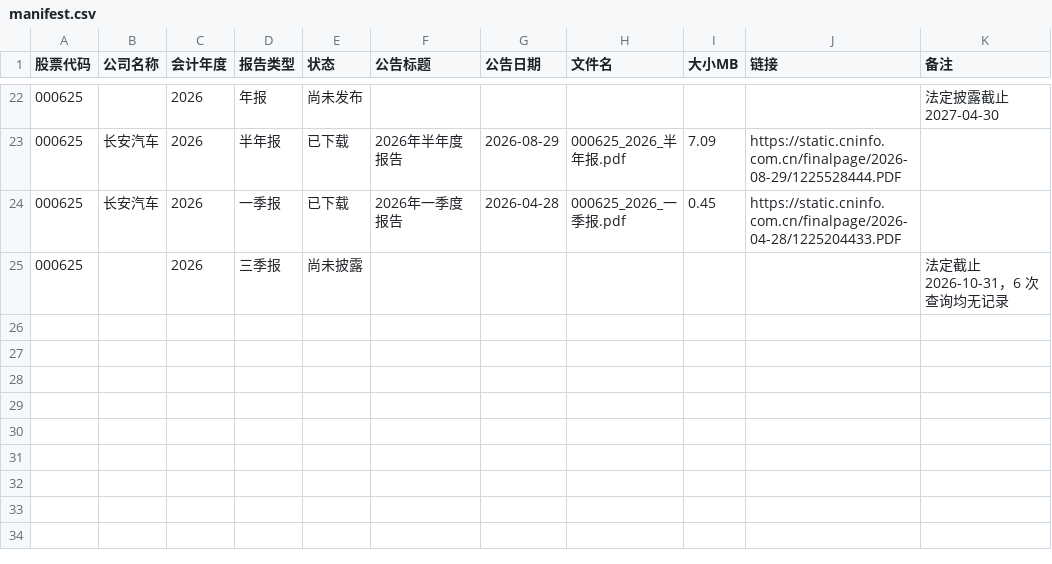
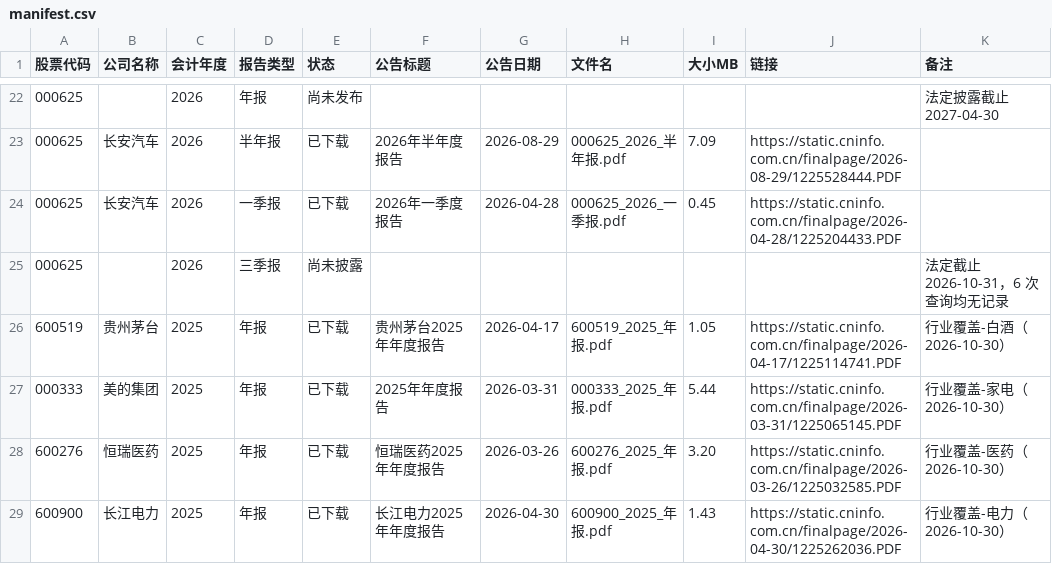
Before and after one commit to stone-sea-gold/FinKB, a CSV file: raw/manifest.csv, drawn as a sheet; only a part is shown, gaps mark what is left out; the diff names each change by its address in the sheet, - before the commit and + after, or states it on an @@ line.

Commit message:
行业覆盖：新增白酒/家电/医药/电力四份年报并完成首轮盲测（ADR-034）

```diff
--- a/raw/manifest.csv
+++ b/raw/manifest.csv
+row 26: 600519 | 贵州茅台 | 2025 | 年报 | 已下载 | 贵州茅台2025年年度报告 | 2026-04-17 | 600519_2025_年报.pdf | 1.05 | https://static.cninfo.com.cn/finalpage/2026-04-17/1225114741.PDF | 行业覆盖-白酒（2026-10-30）
+row 27: 000333 | 美的集团 | 2025 | 年报 | 已下载 | 2025年年度报告 | 2026-03-31 | 000333_2025_年报.pdf | 5.44 | https://static.cninfo.com.cn/finalpage/2026-03-31/1225065145.PDF | 行业覆盖-家电（2026-10-30）
+row 28: 600276 | 恒瑞医药 | 2025 | 年报 | 已下载 | 恒瑞医药2025年年度报告 | 2026-03-26 | 600276_2025_年报.pdf | 3.20 | https://static.cninfo.com.cn/finalpage/2026-03-26/1225032585.PDF | 行业覆盖-医药（2026-10-30）
+row 29: 600900 | 长江电力 | 2025 | 年报 | 已下载 | 长江电力2025年年度报告 | 2026-04-30 | 600900_2025_年报.pdf | 1.43 | https://static.cninfo.com.cn/finalpage/2026-04-30/1225262036.PDF | 行业覆盖-电力（2026-10-30）
```
Also changed, not shown: 11 other files.
